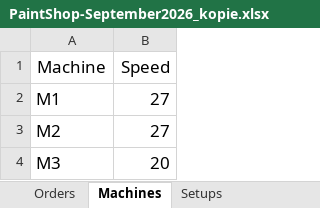
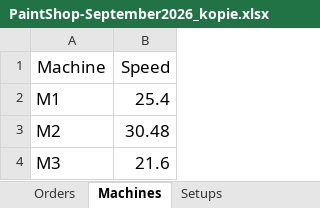
Before and after one commit to FeevanZoghel/OR5, an Excel workbook: PaintShop-September2026_kopie.xlsx, sheet Machines, drawn as a sheet; values as stored, in another font and other column widths than the file's, no borders; the diff names each change by its address in the sheet, - before the commit and + after, or states it on an @@ line.

```diff
--- a/PaintShop-September2026_kopie.xlsx (sheet Machines)
+++ b/PaintShop-September2026_kopie.xlsx (sheet Machines)
-B2 (Speed): 27
+B2 (Speed): 25.4
-B3 (Speed): 27
+B3 (Speed): 30.48
-B4 (Speed): 20
+B4 (Speed): 21.6
```
Also changed, not shown: Experimenten4.xlsx, Results_SA_improved.xlsx, 3 other files.
